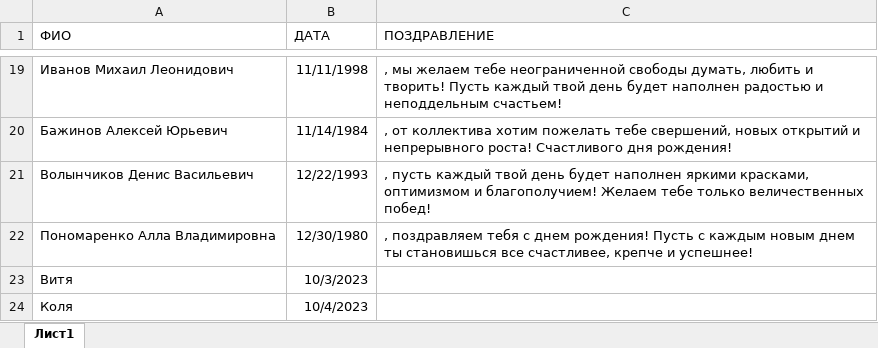
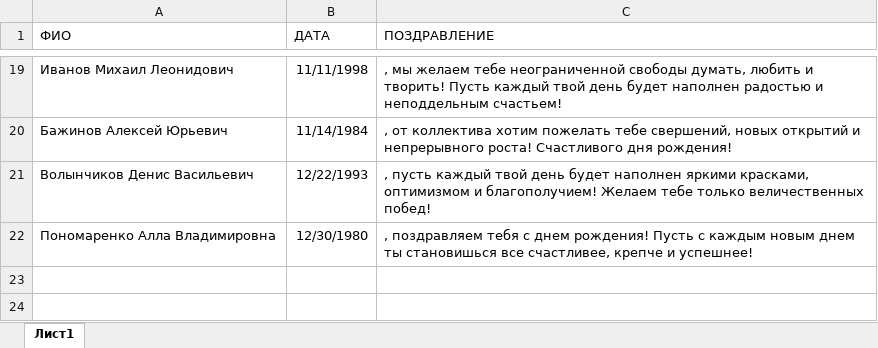
Before and after one commit to IvIvan7/Telegram_bot_ZSoil, an Excel workbook: D_R_Z-Soyl.xlsx, sheet Лист1, drawn as a sheet; only a part is shown, gaps mark what is left out; values as stored, in another font and other column widths than the file's, no borders; the diff names each change by its address in the sheet, - before the commit and + after, or states it on an @@ line.

```diff
--- a/D_R_Z-Soyl.xlsx (sheet Лист1)
+++ b/D_R_Z-Soyl.xlsx (sheet Лист1)
-row 23: Витя | 10/3/2023
-row 24: Коля | 10/4/2023
```
Also changed, not shown: 2 other files.
